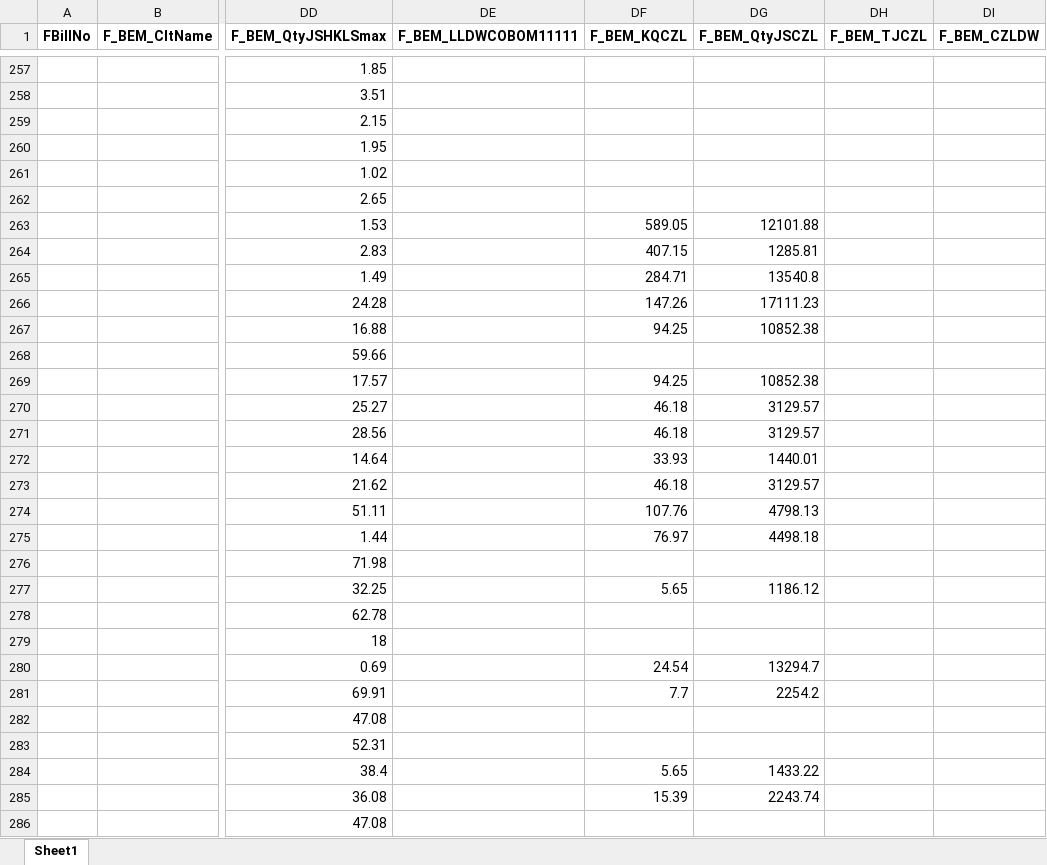
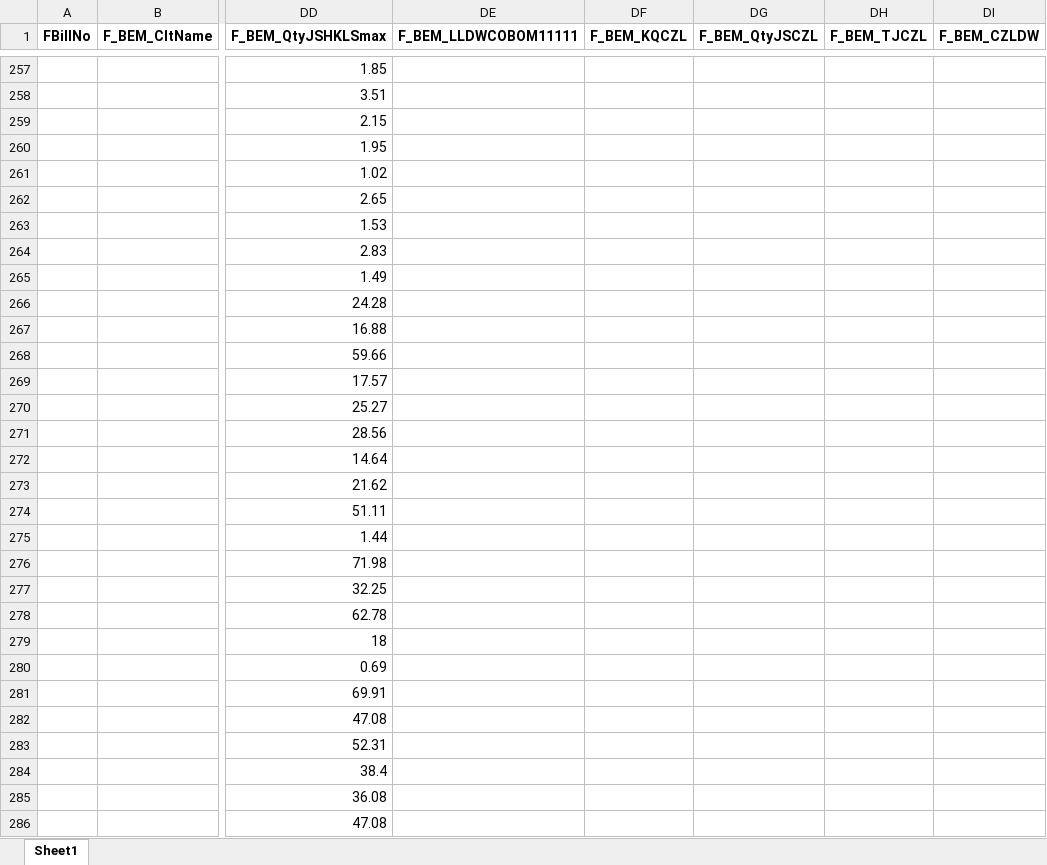
Before and after one commit to thinkinbig/form_function, an Excel workbook: 输出.xlsx, sheet Sheet1, drawn as a sheet; only a part is shown, gaps mark what is left out; values as stored, in another font and other column widths than the file's, no borders; the diff covers the shown part only; the diff names each change by its address in the sheet, - before the commit and + after, or states it on an @@ line.

```diff
--- a/输出.xlsx (sheet Sheet1)
+++ b/输出.xlsx (sheet Sheet1)
-DF263 (F_BEM_KQCZL): 589.05
+DF263 (F_BEM_KQCZL): (empty)
-DG263 (F_BEM_QtyJSCZL): 12101.88
+DG263 (F_BEM_QtyJSCZL): (empty)
-DF264 (F_BEM_KQCZL): 407.15
+DF264 (F_BEM_KQCZL): (empty)
-DG264 (F_BEM_QtyJSCZL): 1285.81
+DG264 (F_BEM_QtyJSCZL): (empty)
-DF265 (F_BEM_KQCZL): 284.71
+DF265 (F_BEM_KQCZL): (empty)
-DG265 (F_BEM_QtyJSCZL): 13540.8
+DG265 (F_BEM_QtyJSCZL): (empty)
-DF266 (F_BEM_KQCZL): 147.26
+DF266 (F_BEM_KQCZL): (empty)
-DG266 (F_BEM_QtyJSCZL): 17111.23
+DG266 (F_BEM_QtyJSCZL): (empty)
-DF267 (F_BEM_KQCZL): 94.25
+DF267 (F_BEM_KQCZL): (empty)
-DG267 (F_BEM_QtyJSCZL): 10852.38
+DG267 (F_BEM_QtyJSCZL): (empty)
-DF269 (F_BEM_KQCZL): 94.25
+DF269 (F_BEM_KQCZL): (empty)
-DG269 (F_BEM_QtyJSCZL): 10852.38
+DG269 (F_BEM_QtyJSCZL): (empty)
-DF270:DF271 (F_BEM_KQCZL): 46.18
+DF270:DF271 (F_BEM_KQCZL): (empty)
-DG270:DG271 (F_BEM_QtyJSCZL): 3129.57
+DG270:DG271 (F_BEM_QtyJSCZL): (empty)
-DF272 (F_BEM_KQCZL): 33.93
+DF272 (F_BEM_KQCZL): (empty)
-DG272 (F_BEM_QtyJSCZL): 1440.01
+DG272 (F_BEM_QtyJSCZL): (empty)
-DF273 (F_BEM_KQCZL): 46.18
+DF273 (F_BEM_KQCZL): (empty)
-DG273 (F_BEM_QtyJSCZL): 3129.57
+DG273 (F_BEM_QtyJSCZL): (empty)
-DF274 (F_BEM_KQCZL): 107.76
+DF274 (F_BEM_KQCZL): (empty)
-DG274 (F_BEM_QtyJSCZL): 4798.13
+DG274 (F_BEM_QtyJSCZL): (empty)
-DF275 (F_BEM_KQCZL): 76.97
+DF275 (F_BEM_KQCZL): (empty)
-DG275 (F_BEM_QtyJSCZL): 4498.18
+DG275 (F_BEM_QtyJSCZL): (empty)
-DF277 (F_BEM_KQCZL): 5.65
+DF277 (F_BEM_KQCZL): (empty)
-DG277 (F_BEM_QtyJSCZL): 1186.12
+DG277 (F_BEM_QtyJSCZL): (empty)
-DF280 (F_BEM_KQCZL): 24.54
+DF280 (F_BEM_KQCZL): (empty)
-DG280 (F_BEM_QtyJSCZL): 13294.7
+DG280 (F_BEM_QtyJSCZL): (empty)
-DF281 (F_BEM_KQCZL): 7.7
+DF281 (F_BEM_KQCZL): (empty)
-DG281 (F_BEM_QtyJSCZL): 2254.2
+DG281 (F_BEM_QtyJSCZL): (empty)
-DF284 (F_BEM_KQCZL): 5.65
+DF284 (F_BEM_KQCZL): (empty)
-DG284 (F_BEM_QtyJSCZL): 1433.22
+DG284 (F_BEM_QtyJSCZL): (empty)
-DF285 (F_BEM_KQCZL): 15.39
+DF285 (F_BEM_KQCZL): (empty)
-DG285 (F_BEM_QtyJSCZL): 2243.74
+DG285 (F_BEM_QtyJSCZL): (empty)
```
Also changed, not shown: 180 edited cells elsewhere in this sheet, 6 other files.
